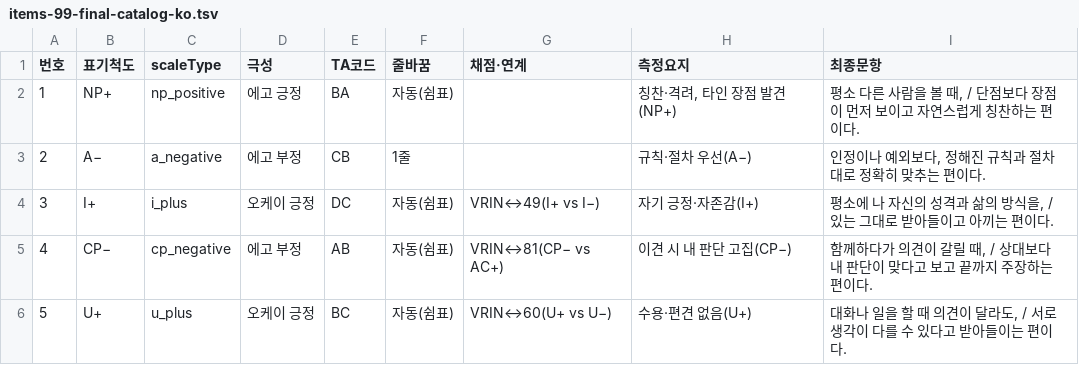
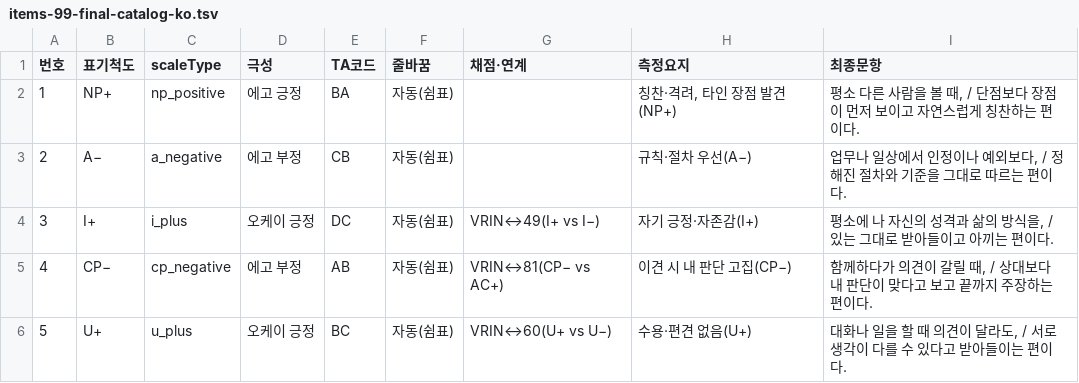
Before and after one commit to jomigata/wiz-coco, a TSV file: docs/internal-materials/ego-ok/items-99-final-catalog-ko.tsv, drawn as a sheet; only a part is shown.

```diff
--- a/docs/internal-materials/ego-ok/items-99-final-catalog-ko.tsv
+++ b/docs/internal-materials/ego-ok/items-99-final-catalog-ko.tsv
@@ -2,3 +2,3 @@
 1	NP+	np_positive	에고 긍정	BA	자동(쉼표)		칭찬·격려, 타인 장점 발견(NP+)	평소 다른 사람을 볼 때, / 단점보다 장점이 먼저 보이고 자연스럽게 칭찬하는 편이다.
-2	A−	a_negative	에고 부정	CB	1줄		규칙·절차 우선(A−)	인정이나 예외보다, 정해진 규칙과 절차대로 정확히 맞추는 편이다.
+2	A−	a_negative	에고 부정	CB	자동(쉼표)		규칙·절차 우선(A−)	업무나 일상에서 인정이나 예외보다, / 정해진 절차와 기준을 그대로 따르는 편이다.
 3	I+	i_plus	오케이 긍정	DC	자동(쉼표)	VRIN↔49(I+ vs I−)	자기 긍정·자존감(I+)	평소에 나 자신의 성격과 삶의 방식을, / 있는 그대로 받아들이고 아끼는 편이다.
```
Also changed, not shown: docs/internal-materials/ego-ok/items-99-source.tsv, 3 other files.
